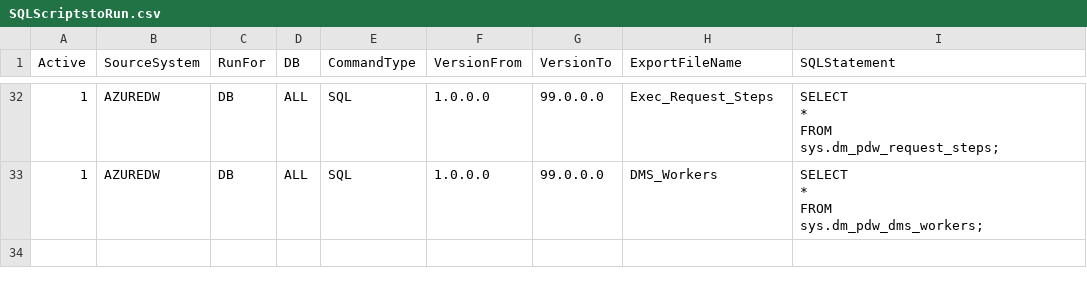
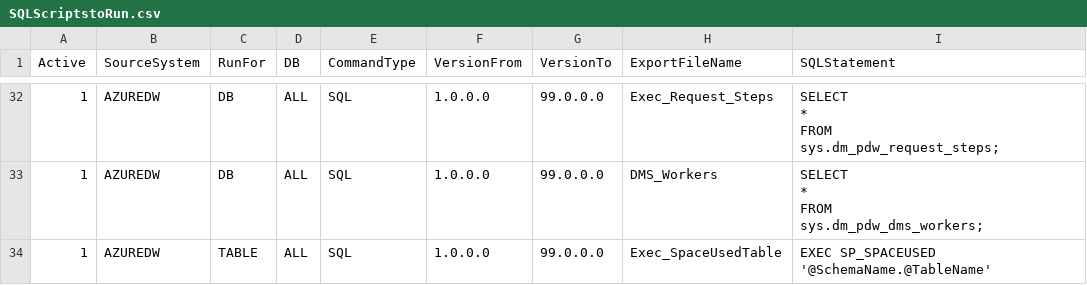
Before and after one commit to microsoft/AzureDWScriptsandUtilities, a CSV file: Assessment/SQLScriptstoRun.csv, drawn as a sheet; only a part is shown, gaps mark what is left out.

Commit message:
Bug FIx: SchemaName Variable updated to work.

```diff
--- a/Assessment/SQLScriptstoRun.csv
+++ b/Assessment/SQLScriptstoRun.csv
@@ -347 +347,2 @@ FROM
      sys.dm_pdw_dms_workers;"
+1,AZUREDW,TABLE,ALL,SQL,1.0.0.0,99.0.0.0,Exec_SpaceUsedTable,"EXEC SP_SPACEUSED '@SchemaName.@TableName'"
```
Also changed, not shown: 1 other file.
